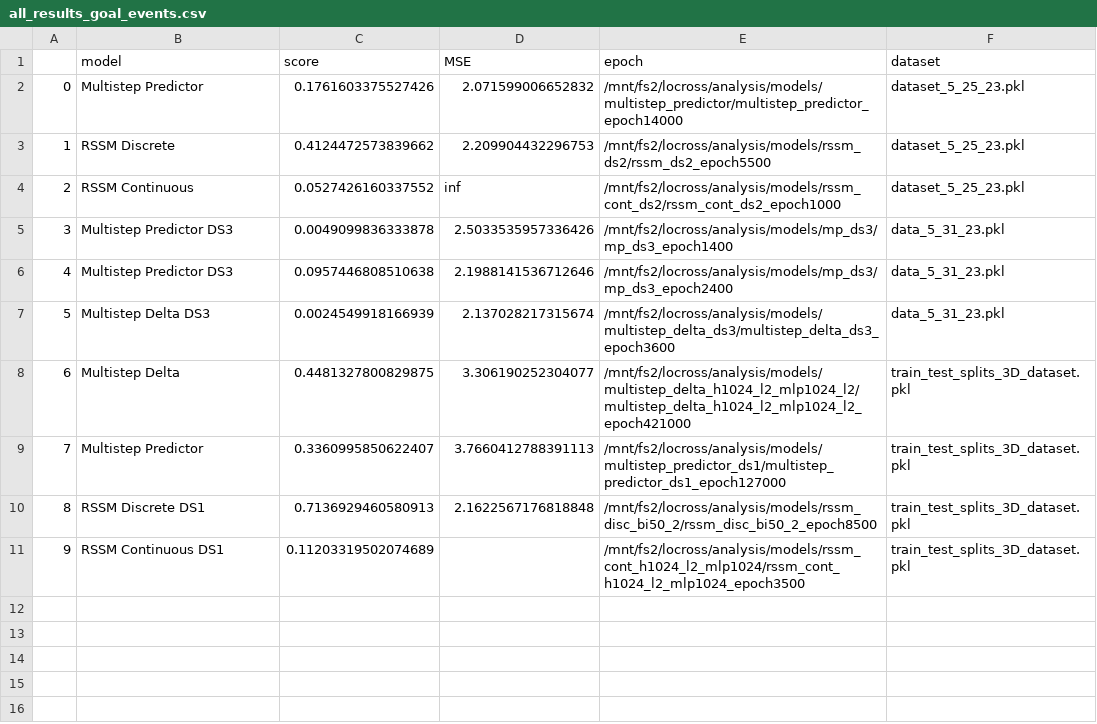
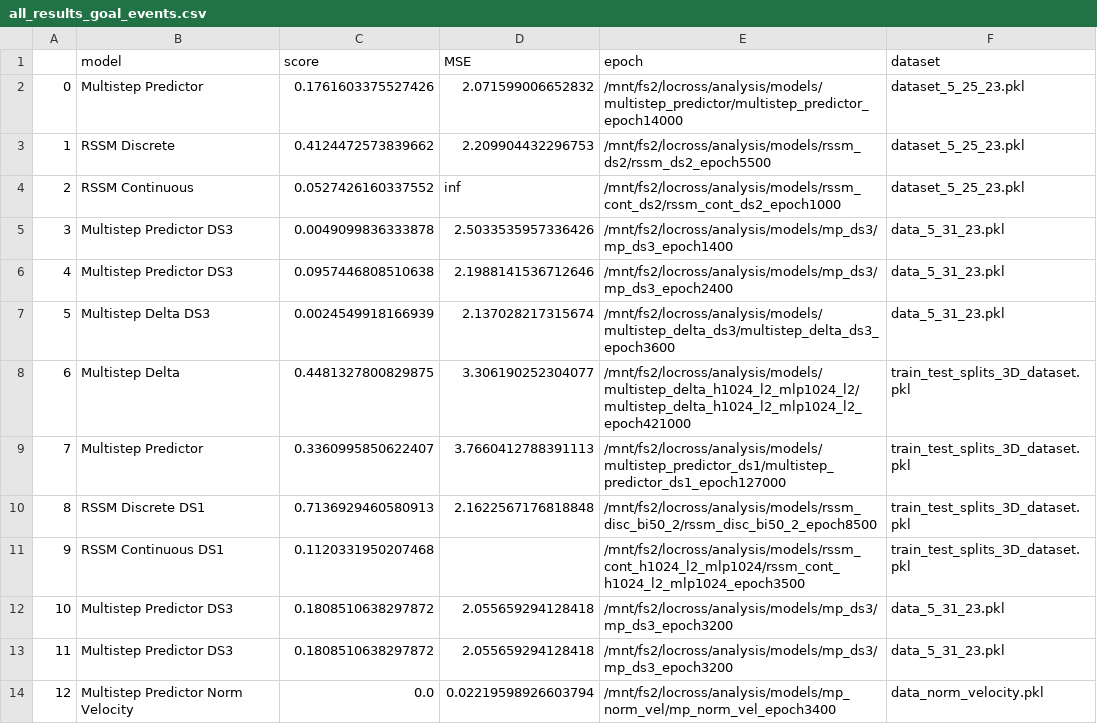
Before and after one commit to locross93/SocialWorldModeling, a CSV file: results/all_results_goal_events.csv, drawn as a sheet.

Commit message:
New results

```diff
--- a/results/all_results_goal_events.csv
+++ b/results/all_results_goal_events.csv
@@ -10,2 +10,5 @@
 8,RSSM Discrete DS1,0.7136929460580913,2.1622567176818848,/mnt/fs2/locross/analysis/models/rssm_disc_bi50_2/rssm_disc_bi50_2_epoch8500,train_test_splits_3D_dataset.pkl
-9,RSSM Continuous DS1,0.11203319502074689,,/mnt/fs2/locross/analysis/models/rssm_cont_h1024_l2_mlp1024/rssm_cont_h1024_l2_mlp1024_epoch3500,train_test_splits_3D_dataset.pkl
+9,RSSM Continuous DS1,0.1120331950207468,,/mnt/fs2/locross/analysis/models/rssm_cont_h1024_l2_mlp1024/rssm_cont_h1024_l2_mlp1024_epoch3500,train_test_splits_3D_dataset.pkl
+10,Multistep Predictor DS3,0.1808510638297872,2.055659294128418,/mnt/fs2/locross/analysis/models/mp_ds3/mp_ds3_epoch3200,data_5_31_23.pkl
+11,Multistep Predictor DS3,0.1808510638297872,2.055659294128418,/mnt/fs2/locross/analysis/models/mp_ds3/mp_ds3_epoch3200,data_5_31_23.pkl
+12,Multistep Predictor Norm Velocity,0.0,0.02219598926603794,/mnt/fs2/locross/analysis/models/mp_norm_vel/mp_norm_vel_epoch3400,data_norm_velocity.pkl
```
Also changed, not shown: 10 other files.
